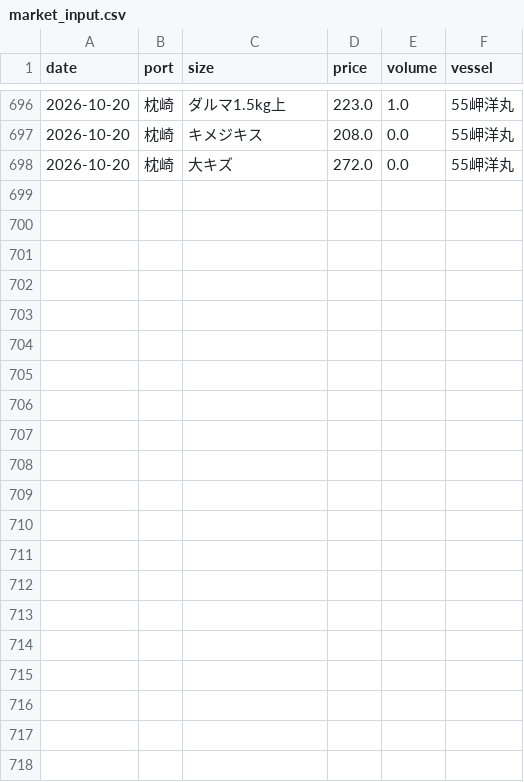
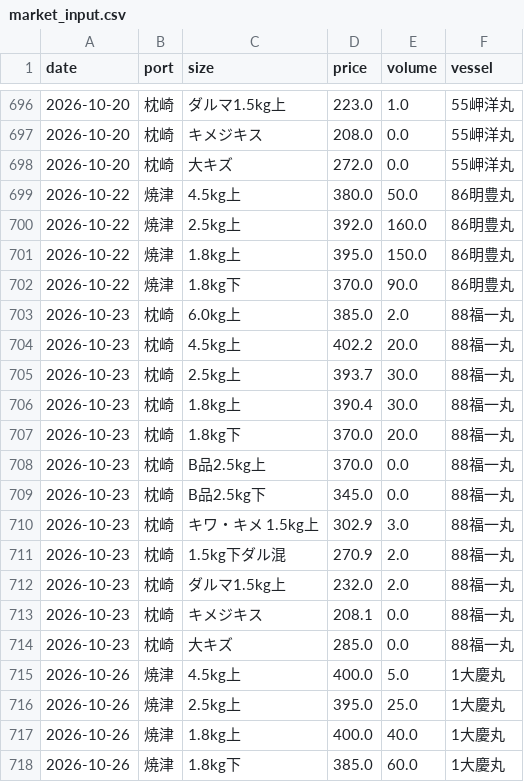
Before and after one commit to Yasher1979/katsuo-dashboard, a CSV file: data/market_input.csv, drawn as a sheet; only a part is shown, gaps mark what is left out.

Commit message:
Add Makurazaki and Yaizu market data for October 26

```diff
--- a/data/market_input.csv
+++ b/data/market_input.csv
@@ -698 +698,21 @@ date,port,size,price,volume,vessel
 2026-10-20,枕崎,大キズ,272.0,0.0,55岬洋丸
+2026-10-22,焼津,4.5kg上,380.0,50.0,86明豊丸
+2026-10-22,焼津,2.5kg上,392.0,160.0,86明豊丸
+2026-10-22,焼津,1.8kg上,395.0,150.0,86明豊丸
+2026-10-22,焼津,1.8kg下,370.0,90.0,86明豊丸
+2026-10-23,枕崎,6.0kg上,385.0,2.0,88福一丸
+2026-10-23,枕崎,4.5kg上,402.2,20.0,88福一丸
+2026-10-23,枕崎,2.5kg上,393.7,30.0,88福一丸
+2026-10-23,枕崎,1.8kg上,390.4,30.0,88福一丸
+2026-10-23,枕崎,1.8kg下,370.0,20.0,88福一丸
+2026-10-23,枕崎,B品2.5kg上,370.0,0.0,88福一丸
+2026-10-23,枕崎,B品2.5kg下,345.0,0.0,88福一丸
+2026-10-23,枕崎,キワ・キメ 1.5kg上,302.9,3.0,88福一丸
+2026-10-23,枕崎,1.5kg下ダル混,270.9,2.0,88福一丸
+2026-10-23,枕崎,ダルマ1.5kg上,232.0,2.0,88福一丸
+2026-10-23,枕崎,キメジキス,208.1,0.0,88福一丸
+2026-10-23,枕崎,大キズ,285.0,0.0,88福一丸
+2026-10-26,焼津,4.5kg上,400.0,5.0,1大慶丸
+2026-10-26,焼津,2.5kg上,395.0,25.0,1大慶丸
+2026-10-26,焼津,1.8kg上,400.0,40.0,1大慶丸
+2026-10-26,焼津,1.8kg下,385.0,60.0,1大慶丸
```
Also changed, not shown: 2 other files.
